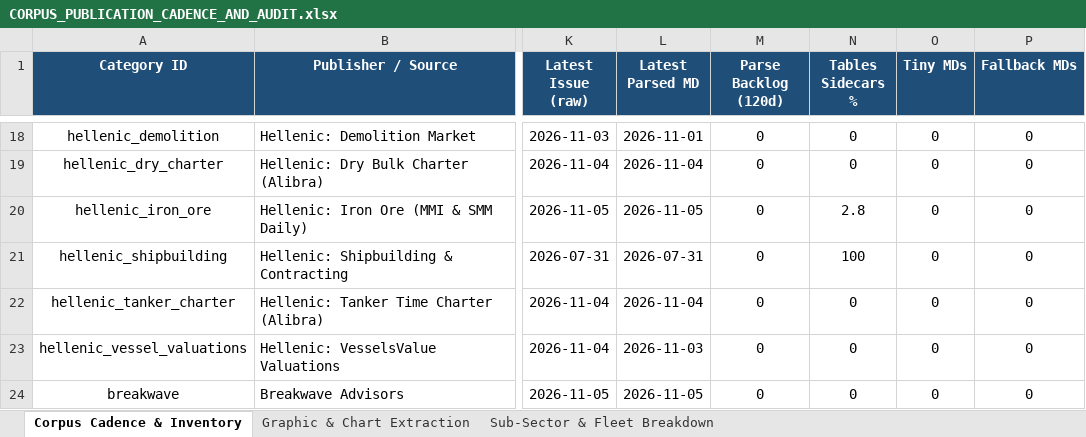
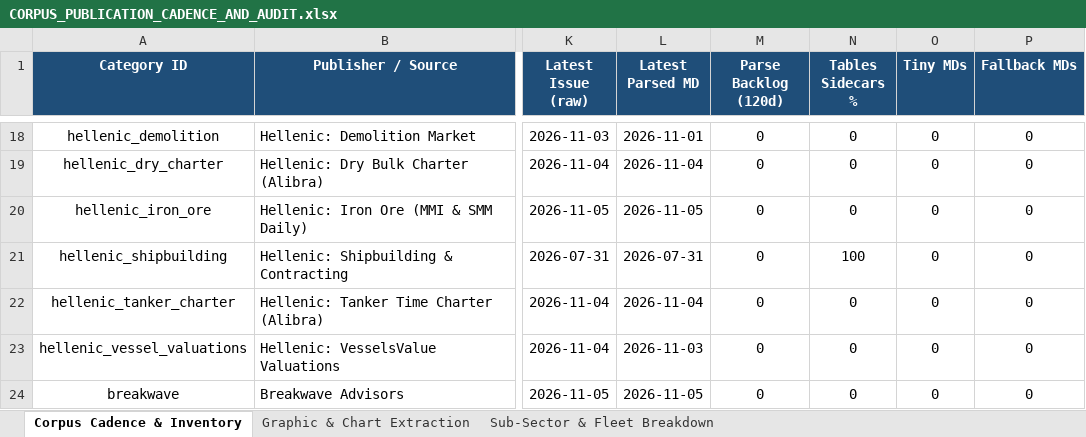
Before and after one commit to yieldchaser/Shipping, an Excel workbook: corpus/CORPUS_PUBLICATION_CADENCE_AND_AUDIT.xlsx, sheet Corpus Cadence & Inventory, drawn as a sheet; only a part is shown, gaps mark what is left out; values as stored, in another font and other column widths than the file's, no borders; the diff covers the shown part only; the diff names each change by its address in the sheet, - before the commit and + after, or states it on an @@ line.

Commit message:
data(poten-drewry): update weekly container WCI, AIS analytics, maritime opinions, and cadence audit [skip ci]

```diff
--- a/corpus/CORPUS_PUBLICATION_CADENCE_AND_AUDIT.xlsx (sheet Corpus Cadence & Inventory)
+++ b/corpus/CORPUS_PUBLICATION_CADENCE_AND_AUDIT.xlsx (sheet Corpus Cadence & Inventory)
-N20 (Tables Sidecars %): 2.8
+N20 (Tables Sidecars %): 0
```
Also changed, not shown: 8 edited cells elsewhere in this sheet, sheet Sub-Sector & Fleet Breakdown, data/extracted/series/corpus_publication_cadence_and_audit.xlsx, 14 other files.
